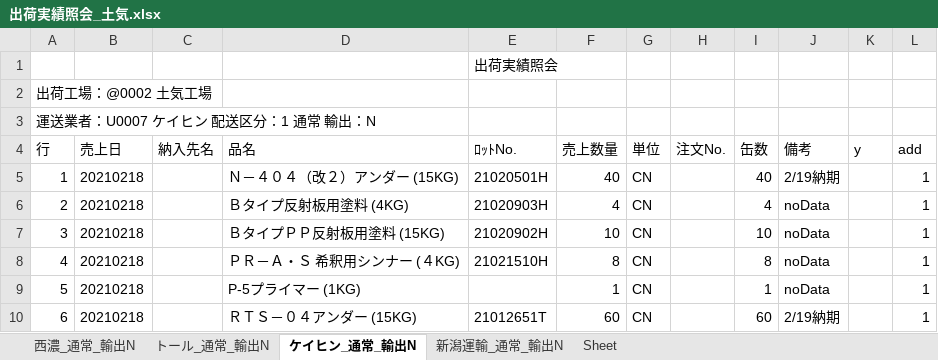
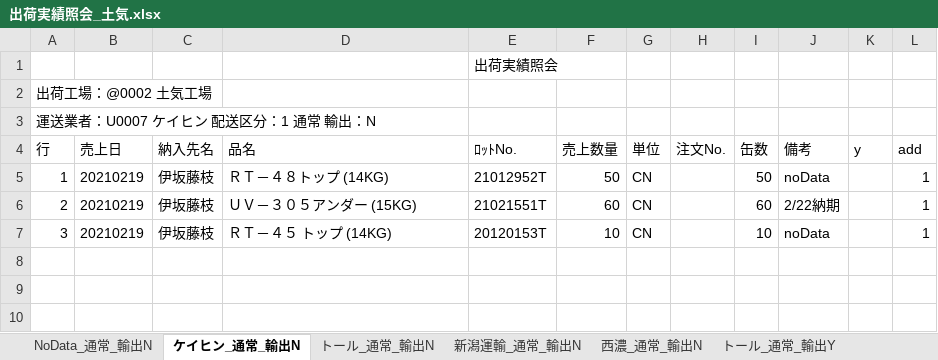
Before and after one commit to ogashira/syukka, an Excel workbook: Program/出荷実績照会_土気.xlsx, sheet ケイヒン_通常_輸出N, drawn as a sheet; values as stored, in another font and other column widths than the file's, no borders; charts and pictures not drawn; the diff names each change by its address in the sheet, - before the commit and + after, or states it on an @@ line.

```diff
--- a/Program/出荷実績照会_土気.xlsx (sheet ケイヒン_通常_輸出N)
+++ b/Program/出荷実績照会_土気.xlsx (sheet ケイヒン_通常_輸出N)
+sheet tab: NoData_通常_輸出N
+sheet tab: トール_通常_輸出Y
@@ sheet tab order changed: NoData_通常_輸出N | ケイヒン_通常_輸出N | トール_通常_輸出N | 新潟運輸_通常_輸出N | 西濃_通常_輸出N | トール_通常_輸出Y @@
-B5:B7 (売上日): 20210218
+B5:B7 (売上日): 20210219
-C5:C7 (納入先名): (empty)
+C5:C7 (納入先名): 伊坂藤枝
-D5 (品名): Ｎ－４０４（改２）アンダー (15KG)
+D5 (品名): ＲＴ－４８トップ (14KG)
-E5 (ﾛｯﾄNo.): 21020501H
+E5 (ﾛｯﾄNo.): 21012952T
-F5 (売上数量): 40
+F5 (売上数量): 50
-I5 (缶数): 40
+I5 (缶数): 50
-J5 (備考): 2/19納期
+J5 (備考): noData
-D6 (品名): Ｂタイプ反射板用塗料 (4KG)
+D6 (品名): ＵＶ－３０５アンダー (15KG)
-E6 (ﾛｯﾄNo.): 21020903H
+E6 (ﾛｯﾄNo.): 21021551T
-F6 (売上数量): 4
+F6 (売上数量): 60
-I6 (缶数): 4
+I6 (缶数): 60
-J6 (備考): noData
+J6 (備考): 2/22納期
-D7 (品名): ＢタイプＰＰ反射板用塗料 (15KG)
+D7 (品名): ＲＴ－４５ トップ (14KG)
-E7 (ﾛｯﾄNo.): 21020902H
+E7 (ﾛｯﾄNo.): 20120153T
-row 8: 4 | 20210218 |  | ＰＲ－Ａ・Ｓ 希釈用シンナー (４KG) | 21021510H | 8 | CN |  | 8 | noData |  | 1
-row 9: 5 | 20210218 |  | P-5プライマー (1KG) |  | 1 | CN |  | 1 | noData |  | 1
-row 10: 6 | 20210218 |  | ＲＴＳ－０４アンダー (15KG) | 21012651T | 60 | CN |  | 60 | 2/19納期 |  | 1
```
Also changed, not shown: sheet 新潟運輸_通常_輸出N, sheet トール_通常_輸出N, sheet 西濃_通常_輸出N, other sheet tabs, charts or pictures, Program/出荷実績照会_本社.xlsx, 13 other files.
